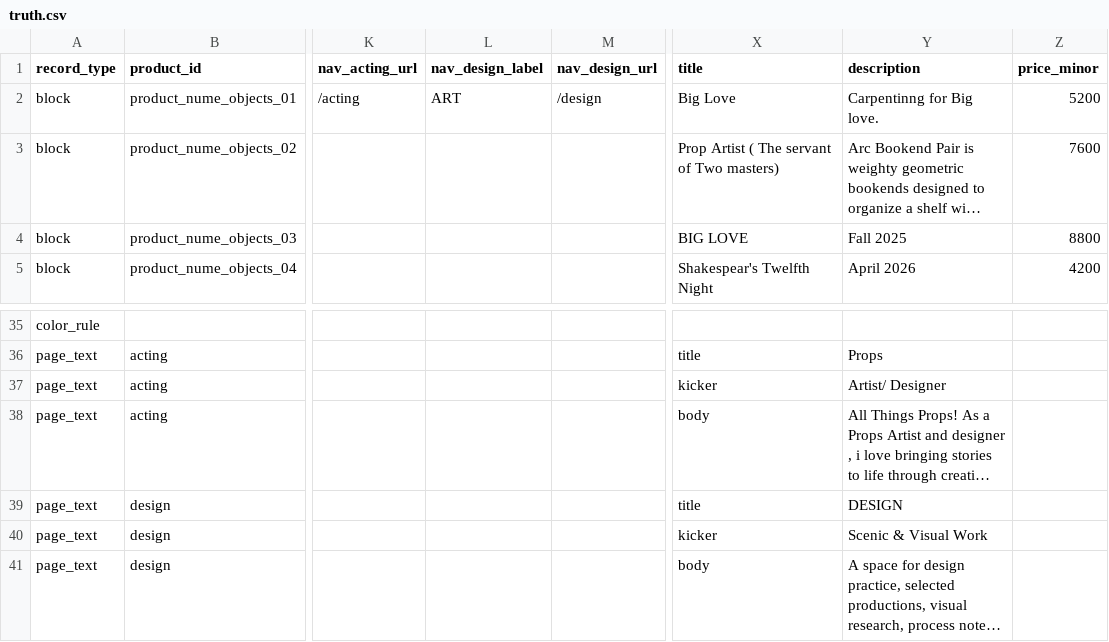
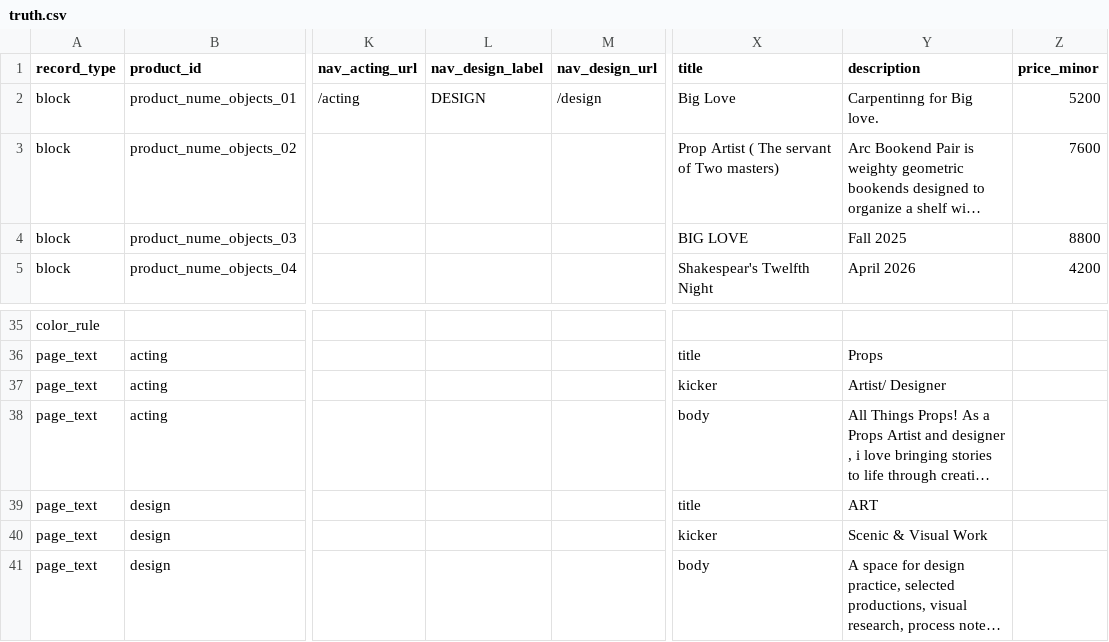
Before and after one commit to thanks-cohn/portofolio, a CSV file: truth.csv, drawn as a sheet; only a part is shown, gaps mark what is left out; long unchanged cells end in …; the diff names each change by its address in the sheet, - before the commit and + after, or states it on an @@ line.

Commit message:
Publish portfolio edits from floating Q editor

```diff
--- a/truth.csv
+++ b/truth.csv
-L2 (nav_design_label): ART
+L2 (nav_design_label): DESIGN
-Y39 (description): DESIGN
+Y39 (description): ART
```
